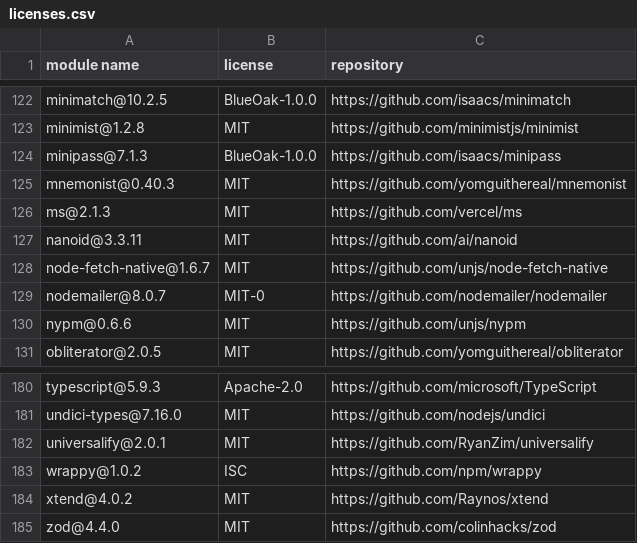
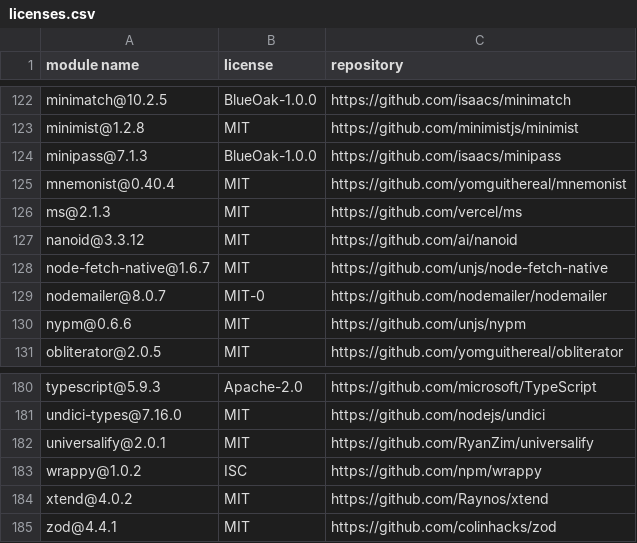
Before and after one commit to Mouette03/Filyo, a CSV file: backend/licenses.csv, drawn as a sheet; only a part is shown, gaps mark what is left out.

```diff
--- a/backend/licenses.csv
+++ b/backend/licenses.csv
@@ -124,5 +124,5 @@
 "minipass@7.1.3","BlueOak-1.0.0","https://github.com/isaacs/minipass"
-"mnemonist@0.40.3","MIT","https://github.com/yomguithereal/mnemonist"
+"mnemonist@0.40.4","MIT","https://github.com/yomguithereal/mnemonist"
 "ms@2.1.3","MIT","https://github.com/vercel/ms"
-"nanoid@3.3.11","MIT","https://github.com/ai/nanoid"
+"nanoid@3.3.12","MIT","https://github.com/ai/nanoid"
 "node-fetch-native@1.6.7","MIT","https://github.com/unjs/node-fetch-native"
@@ -184,2 +184,2 @@
 "xtend@4.0.2","MIT","https://github.com/Raynos/xtend"
-"zod@4.4.0","MIT","https://github.com/colinhacks/zod"
+"zod@4.4.1","MIT","https://github.com/colinhacks/zod"
```
Also changed, not shown: frontend/licenses.csv.
